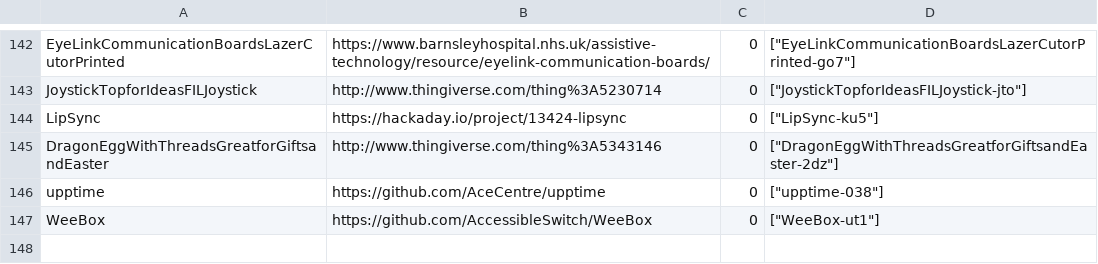
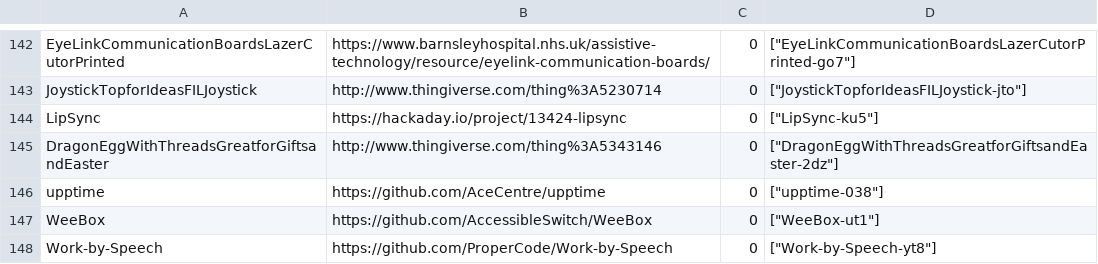
Before and after one commit to openassistive/OpenATFrontEnd, a CSV file: items_index.csv, drawn as a sheet; only a part is shown, gaps mark what is left out; the diff names each change by its address in the sheet, - before the commit and + after, or states it on an @@ line.

Commit message:
Add un-moderated item Work-by-Speech-yt8

```diff
--- a/items_index.csv
+++ b/items_index.csv
+row 148: Work-by-Speech | https://github.com/ProperCode/Work-by-Speech | 0 | ["Work-by-Speech-yt8"]
```
Also changed, not shown: 3 other files.
